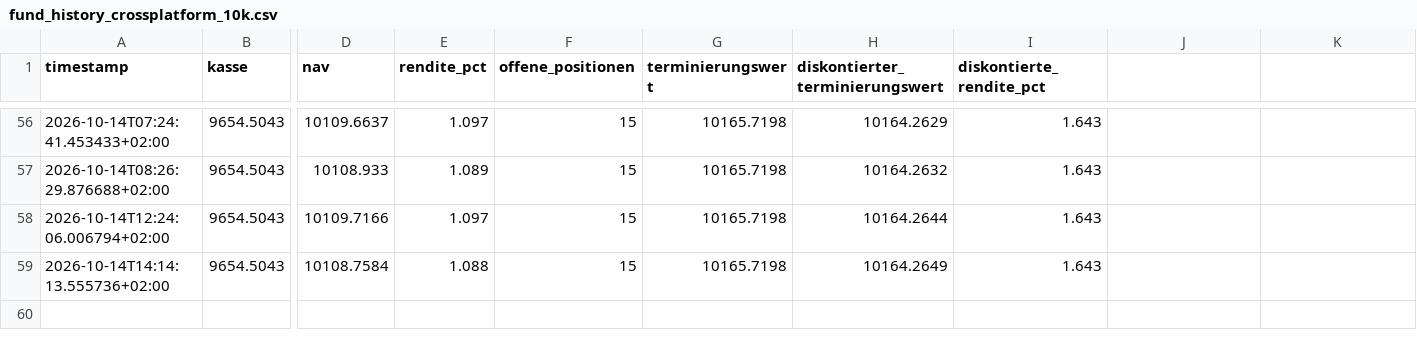
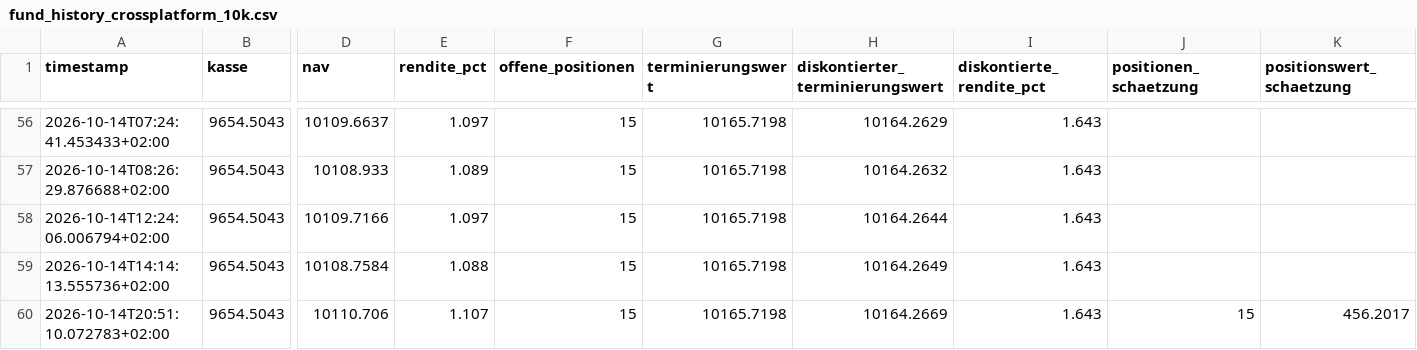
Before and after one commit to rouvenwieland/polymarket-scanner, a CSV file: data/fund_history_crossplatform_10k.csv, drawn as a sheet; only a part is shown, gaps mark what is left out; rows hold the shown columns only; the diff names each change by its address in the sheet, - before the commit and + after, or states it on an @@ line.

```diff
--- a/data/fund_history_crossplatform_10k.csv
+++ b/data/fund_history_crossplatform_10k.csv
-J1: (empty)
+J1: positionen_schaetzung
-K1: (empty)
+K1: positionswert_schaetzung
+row 60: 2026-10-14T20:51:10.072783+02:00 | 9654.5043 | 10110.706 | 1.107 | 15 | 10165.7198 | 10164.2669 | 1.643 | 15 | 456.2017
```
Also changed, not shown: data/fund_history_crossplatform.csv, data/fund_history_crossplatform_1k.csv, 3 other files.
